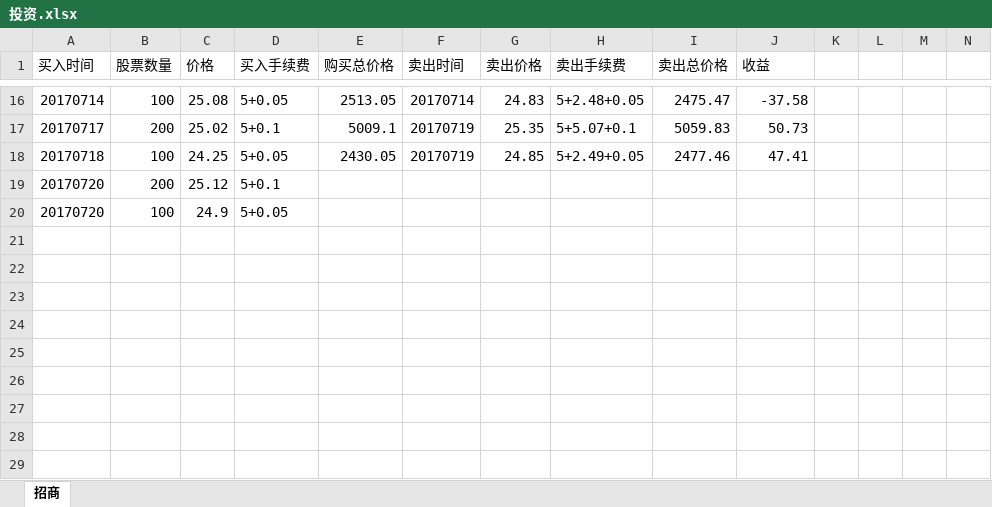
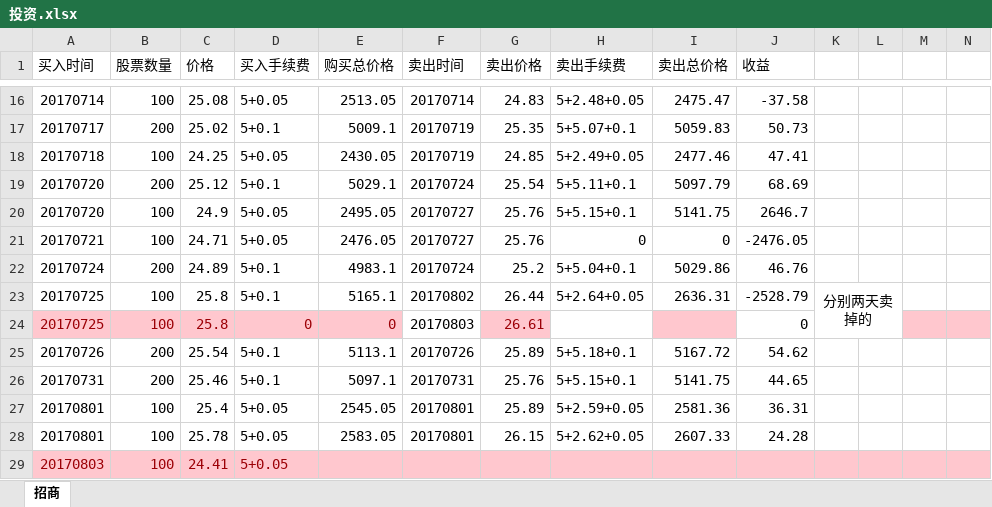
Before and after one commit to aixuebo/ReadFile, an Excel workbook: document/股票/投资.xlsx, sheet 招商, drawn as a sheet; only a part is shown, gaps mark what is left out; values as stored, in another font and other column widths than the file's, no borders; rows hold the shown columns only; the diff names each change by its address in the sheet, - before the commit and + after, or states it on an @@ line.

```diff
--- a/document/股票/投资.xlsx (sheet 招商)
+++ b/document/股票/投资.xlsx (sheet 招商)
-E19 (购买总价格): (empty)
+E19 (购买总价格): 5029.1
-F19 (卖出时间): (empty)
+F19 (卖出时间): 20170724
-G19 (卖出价格): (empty)
+G19 (卖出价格): 25.54
-H19 (卖出手续费): (empty)
+H19 (卖出手续费): 5+5.11+0.1
-I19 (卖出总价格): (empty)
+I19 (卖出总价格): 5097.79
-J19 (收益): (empty)
+J19 (收益): 68.69
-E20 (购买总价格): (empty)
+E20 (购买总价格): 2495.05
-F20 (卖出时间): (empty)
+F20 (卖出时间): 20170727
-G20 (卖出价格): (empty)
+G20 (卖出价格): 25.76
-H20 (卖出手续费): (empty)
+H20 (卖出手续费): 5+5.15+0.1
-I20 (卖出总价格): (empty)
+I20 (卖出总价格): 5141.75
-J20 (收益): (empty)
+J20 (收益): 2646.7
+row 21: 20170721 | 100 | 24.71 | 5+0.05 | 2476.05 | 20170727 | 25.76 | 0 | 0 | -2476.05
+row 22: 20170724 | 200 | 24.89 | 5+0.1 | 4983.1 | 20170724 | 25.2 | 5+5.04+0.1 | 5029.86 | 46.76
+row 23: 20170725 | 100 | 25.8 | 5+0.1 | 5165.1 | 20170802 | 26.44 | 5+2.64+0.05 | 2636.31 | -2528.79 | 分别两天卖掉的
+row 24: 20170725 | 100 | 25.8 | 0 | 0 | 20170803 | 26.61 |  |  | 0
+row 25: 20170726 | 200 | 25.54 | 5+0.1 | 5113.1 | 20170726 | 25.89 | 5+5.18+0.1 | 5167.72 | 54.62
+row 26: 20170731 | 200 | 25.46 | 5+0.1 | 5097.1 | 20170731 | 25.76 | 5+5.15+0.1 | 5141.75 | 44.65
+row 27: 20170801 | 100 | 25.4 | 5+0.05 | 2545.05 | 20170801 | 25.89 | 5+2.59+0.05 | 2581.36 | 36.31
+row 28: 20170801 | 100 | 25.78 | 5+0.05 | 2583.05 | 20170801 | 26.15 | 5+2.62+0.05 | 2607.33 | 24.28
+row 29: 20170803 | 100 | 24.41 | 5+0.05
```
Also changed, not shown: 6 other files.
